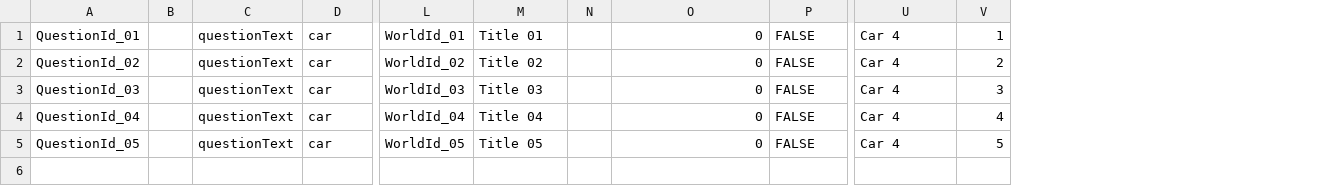
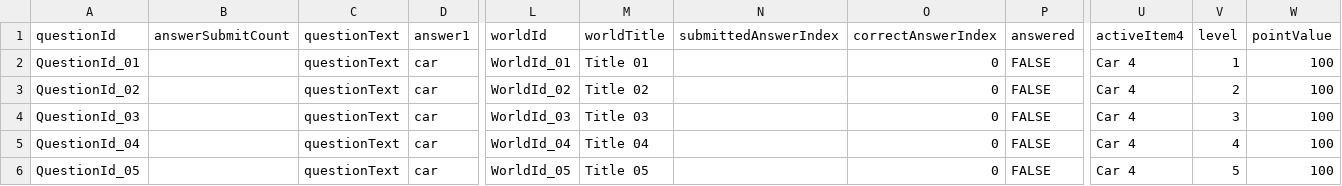
Before and after one commit to edwerner/TextBasedAndroidGame1, a CSV file: res/raw/quiz_item_copy.csv, drawn as a sheet; only a part is shown, gaps mark what is left out; removed rows and columns are numbered as before the commit, all else as after; rows hold the shown columns only; the diff names each change by its address in the sheet, - before the commit and + after, or states it on an @@ line.

```diff
--- a/res/raw/quiz_item_copy.csv
+++ b/res/raw/quiz_item_copy.csv
-column B, empty
+column B, empty
-column N, empty
+column N, empty
+column W, rows 2-6: all 100
+row 1: questionId | answerSubmitCount | questionText | answer1 | worldId | worldTitle | submittedAnswerIndex | correctAnswerIndex | answered | activeItem4 | level | pointValue
```
Also changed, not shown: 6 other files.
